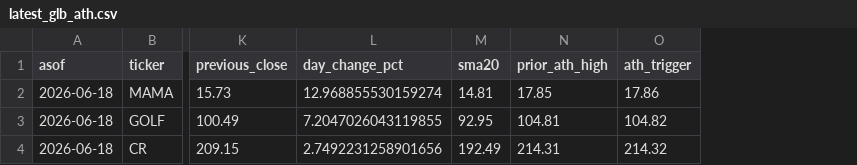
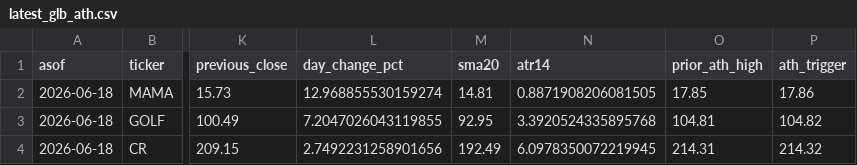
Before and after one commit to vmossini/radar-dashboard, a CSV file: latest_glb_ath.csv, drawn as a sheet; only a part is shown, gaps mark what is left out; the diff names each change by its address in the sheet, - before the commit and + after, or states it on an @@ line.

```diff
--- a/latest_glb_ath.csv
+++ b/latest_glb_ath.csv
+column N (atr14), rows 2-4: 0.8871908206081505 | 3.3920524335895768 | 6.0978350072219945
```
Also changed, not shown: trade_agent_daily_metrics.csv, 4 other files.
